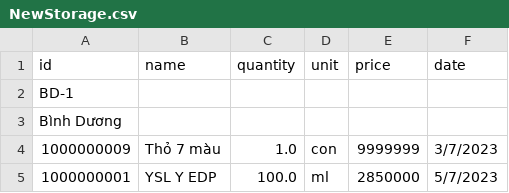
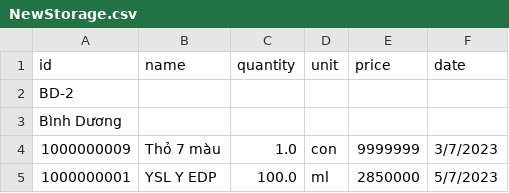
Before and after one commit to trungvm/Project-OOP-INT2204-2, a CSV file: Group6/SimpleData/NewStorage.csv, drawn as a sheet; only a part is shown.

```diff
--- a/Group6/SimpleData/NewStorage.csv
+++ b/Group6/SimpleData/NewStorage.csv
@@ -1,3 +1,3 @@
 id,name,quantity,unit,price,date
-BD-1
+BD-2
 Bình Dương
```
Also changed, not shown: 5 other files.
